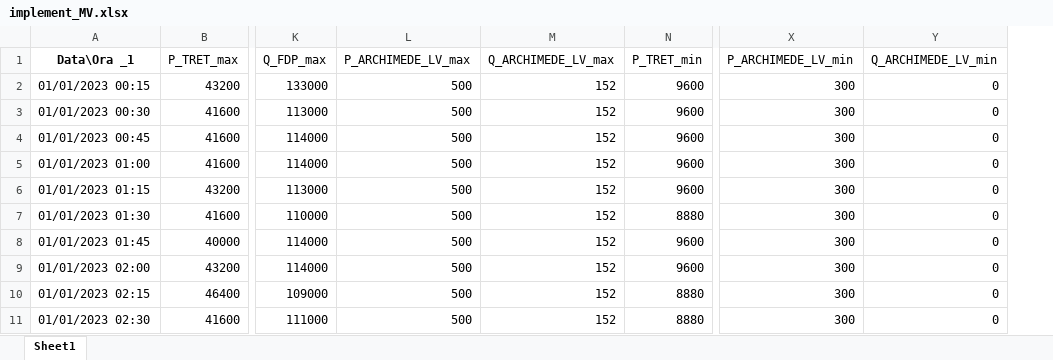
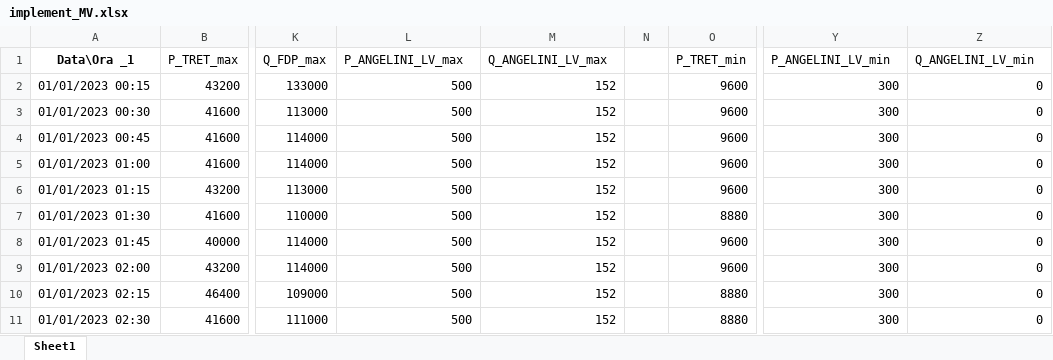
Before and after one commit to tommasobragatto/digital_twin, an Excel workbook: implement_MV.xlsx, sheet Sheet1, drawn as a sheet; only a part is shown, gaps mark what is left out; values as stored, in another font and other column widths than the file's, no borders; addresses are those after the commit; the diff names each change by its address in the sheet, - before the commit and + after, or states it on an @@ line.

Commit message:
Update implement_MV.xlsx

```diff
--- a/implement_MV.xlsx (sheet Sheet1)
+++ b/implement_MV.xlsx (sheet Sheet1)
+column N, empty
-L1: P_ARCHIMEDE_LV_max
+L1: P_ANGELINI_LV_max
-M1: Q_ARCHIMEDE_LV_max
+M1: Q_ANGELINI_LV_max
-Y1: P_ARCHIMEDE_LV_min
+Y1: P_ANGELINI_LV_min
-Z1: Q_ARCHIMEDE_LV_min
+Z1: Q_ANGELINI_LV_min
```
